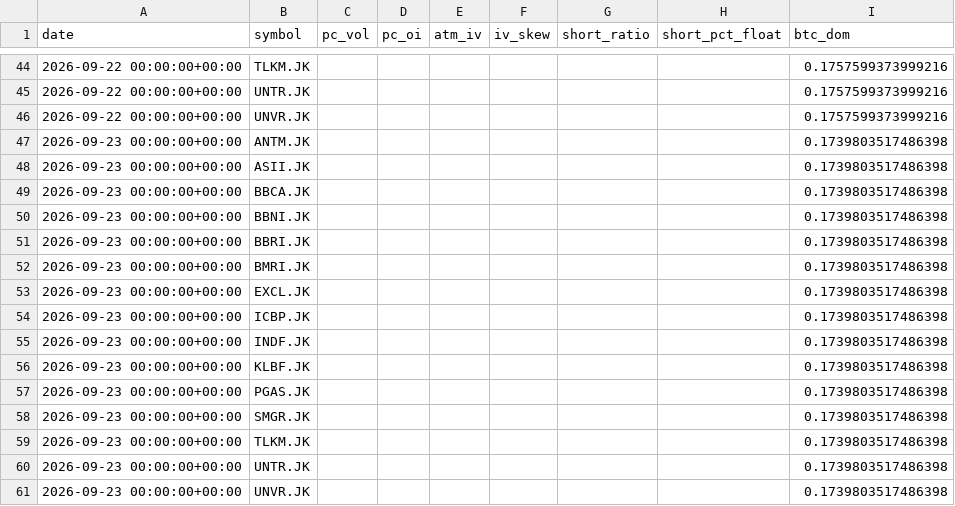
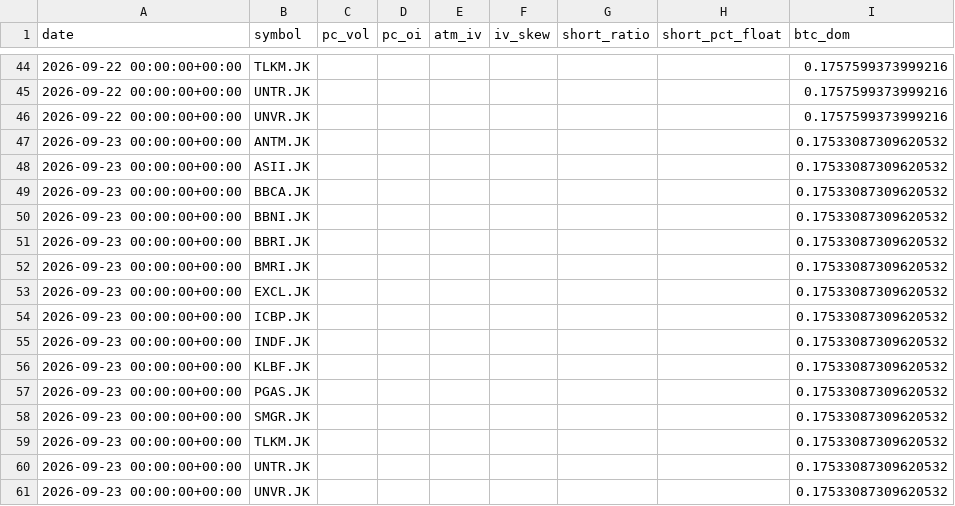
Before and after one commit to SoonToBeDataScientist/DashQV2, a CSV file: data_idx/snapshots.csv, drawn as a sheet; only a part is shown, gaps mark what is left out.

```diff
--- a/data_idx/snapshots.csv
+++ b/data_idx/snapshots.csv
@@ -46,16 +46,16 @@ date,symbol,pc_vol,pc_oi,atm_iv,iv_skew,short_ratio,short_pct_float,btc_dom
 2026-09-22 00:00:00+00:00,UNVR.JK,,,,,,,0.1757599373999216
-2026-09-23 00:00:00+00:00,ANTM.JK,,,,,,,0.1739803517486398
-2026-09-23 00:00:00+00:00,ASII.JK,,,,,,,0.1739803517486398
-2026-09-23 00:00:00+00:00,BBCA.JK,,,,,,,0.1739803517486398
-2026-09-23 00:00:00+00:00,BBNI.JK,,,,,,,0.1739803517486398
-2026-09-23 00:00:00+00:00,BBRI.JK,,,,,,,0.1739803517486398
-2026-09-23 00:00:00+00:00,BMRI.JK,,,,,,,0.1739803517486398
-2026-09-23 00:00:00+00:00,EXCL.JK,,,,,,,0.1739803517486398
-2026-09-23 00:00:00+00:00,ICBP.JK,,,,,,,0.1739803517486398
-2026-09-23 00:00:00+00:00,INDF.JK,,,,,,,0.1739803517486398
-2026-09-23 00:00:00+00:00,KLBF.JK,,,,,,,0.1739803517486398
-2026-09-23 00:00:00+00:00,PGAS.JK,,,,,,,0.1739803517486398
-2026-09-23 00:00:00+00:00,SMGR.JK,,,,,,,0.1739803517486398
-2026-09-23 00:00:00+00:00,TLKM.JK,,,,,,,0.1739803517486398
-2026-09-23 00:00:00+00:00,UNTR.JK,,,,,,,0.1739803517486398
-2026-09-23 00:00:00+00:00,UNVR.JK,,,,,,,0.1739803517486398
+2026-09-23 00:00:00+00:00,ANTM.JK,,,,,,,0.17533087309620532
+2026-09-23 00:00:00+00:00,ASII.JK,,,,,,,0.17533087309620532
+2026-09-23 00:00:00+00:00,BBCA.JK,,,,,,,0.17533087309620532
+2026-09-23 00:00:00+00:00,BBNI.JK,,,,,,,0.17533087309620532
+2026-09-23 00:00:00+00:00,BBRI.JK,,,,,,,0.17533087309620532
+2026-09-23 00:00:00+00:00,BMRI.JK,,,,,,,0.17533087309620532
+2026-09-23 00:00:00+00:00,EXCL.JK,,,,,,,0.17533087309620532
+2026-09-23 00:00:00+00:00,ICBP.JK,,,,,,,0.17533087309620532
+2026-09-23 00:00:00+00:00,INDF.JK,,,,,,,0.17533087309620532
+2026-09-23 00:00:00+00:00,KLBF.JK,,,,,,,0.17533087309620532
+2026-09-23 00:00:00+00:00,PGAS.JK,,,,,,,0.17533087309620532
+2026-09-23 00:00:00+00:00,SMGR.JK,,,,,,,0.17533087309620532
+2026-09-23 00:00:00+00:00,TLKM.JK,,,,,,,0.17533087309620532
+2026-09-23 00:00:00+00:00,UNTR.JK,,,,,,,0.17533087309620532
+2026-09-23 00:00:00+00:00,UNVR.JK,,,,,,,0.17533087309620532
```
Also changed, not shown: 2 other files.
